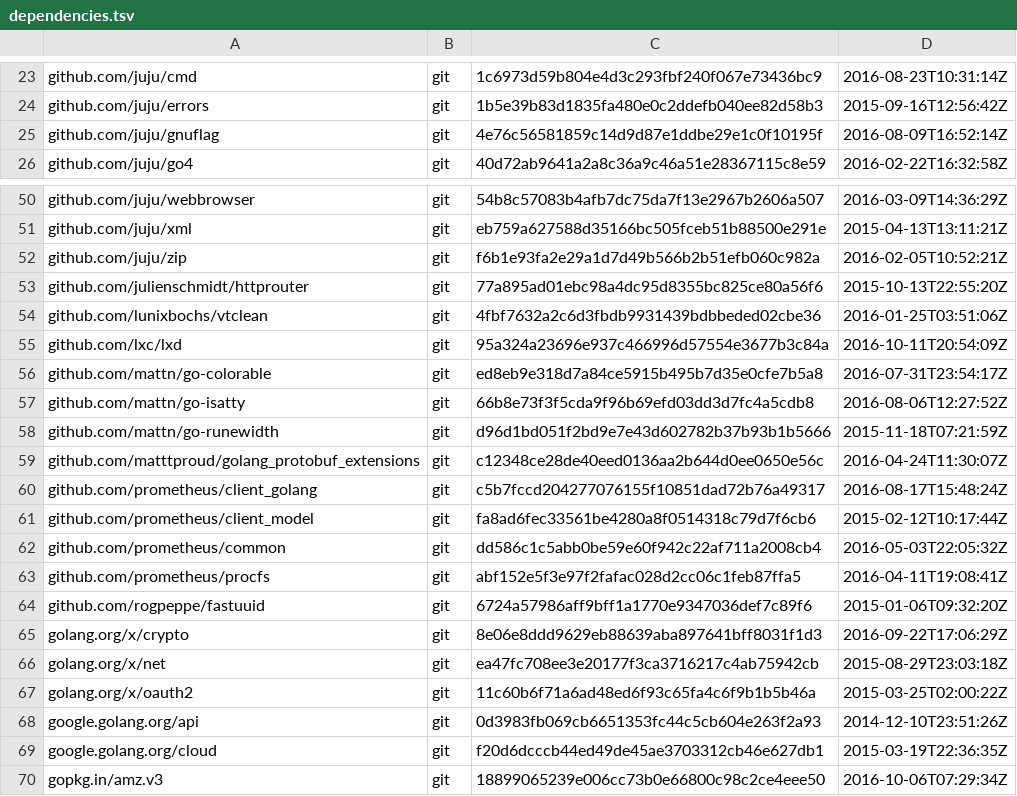
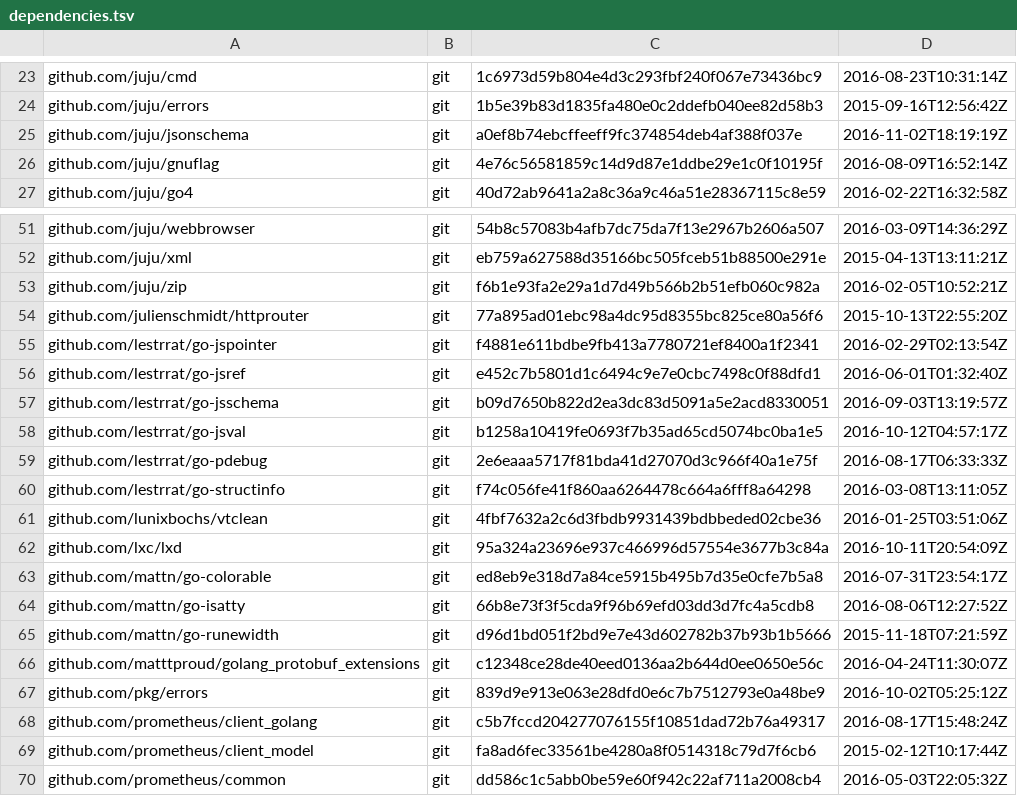
Before and after one commit to juju/juju, a TSV file: dependencies.tsv, drawn as a sheet; only a part is shown, gaps mark what is left out; the shorter side is filled out with more unchanged rows.

```diff
--- a/dependencies.tsv
+++ b/dependencies.tsv
@@ -24,2 +24,3 @@ github.com/juju/cmd	git	1c6973d59b804e4d3c293fbf240f067e73436bc9	2016-08-23T10:3
 github.com/juju/errors	git	1b5e39b83d1835fa480e0c2ddefb040ee82d58b3	2015-09-16T12:56:42Z
+github.com/juju/jsonschema	git	a0ef8b74ebcffeeff9fc374854deb4af388f037e	2016-11-02T18:19:19Z
 github.com/juju/gnuflag	git	4e76c56581859c14d9d87e1ddbe29e1c0f10195f	2016-08-09T16:52:14Z
@@ -53,2 +54,8 @@ github.com/juju/zip	git	f6b1e93fa2e29a1d7d49b566b2b51efb060c982a	2016-02-05T10:5
 github.com/julienschmidt/httprouter	git	77a895ad01ebc98a4dc95d8355bc825ce80a56f6	2015-10-13T22:55:20Z
+github.com/lestrrat/go-jspointer	git	f4881e611bdbe9fb413a7780721ef8400a1f2341	2016-02-29T02:13:54Z
+github.com/lestrrat/go-jsref	git	e452c7b5801d1c6494c9e7e0cbc7498c0f88dfd1	2016-06-01T01:32:40Z
+github.com/lestrrat/go-jsschema	git	b09d7650b822d2ea3dc83d5091a5e2acd8330051	2016-09-03T13:19:57Z
+github.com/lestrrat/go-jsval	git	b1258a10419fe0693f7b35ad65cd5074bc0ba1e5	2016-10-12T04:57:17Z
+github.com/lestrrat/go-pdebug	git	2e6eaaa5717f81bda41d27070d3c966f40a1e75f	2016-08-17T06:33:33Z
+github.com/lestrrat/go-structinfo	git	f74c056fe41f860aa6264478c664a6fff8a64298	2016-03-08T13:11:05Z
 github.com/lunixbochs/vtclean	git	4fbf7632a2c6d3fbdb9931439bdbbeded02cbe36	2016-01-25T03:51:06Z
@@ -59,2 +66,3 @@ github.com/mattn/go-runewidth	git	d96d1bd051f2bd9e7e43d602782b37b93b1b5666	2015-
 github.com/matttproud/golang_protobuf_extensions	git	c12348ce28de40eed0136aa2b644d0ee0650e56c	2016-04-24T11:30:07Z
+github.com/pkg/errors	git	839d9e913e063e28dfd0e6c7b7512793e0a48be9	2016-10-02T05:25:12Z
 github.com/prometheus/client_golang	git	c5b7fccd204277076155f10851dad72b76a49317	2016-08-17T15:48:24Z
```
Also changed, not shown: 21 other files.
